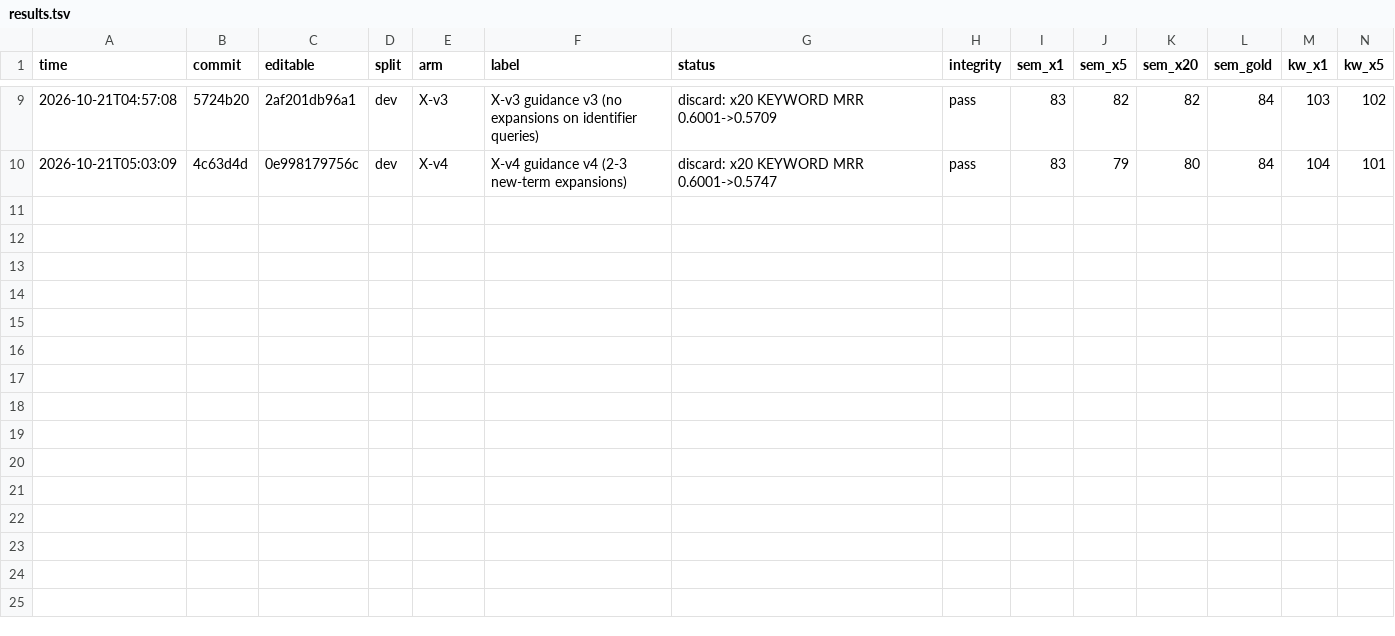
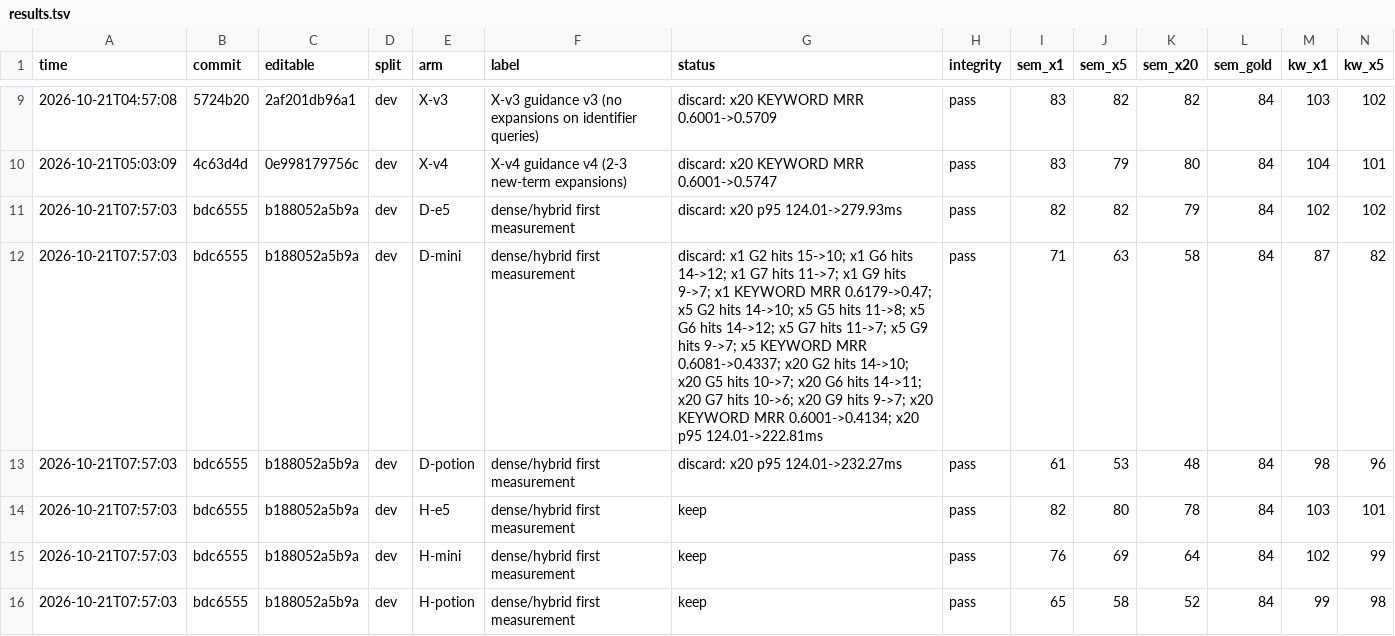
Before and after one commit to chonamdoo/agents-memory, a TSV file: evaluation/semantic_loop/results.tsv, drawn as a sheet; only a part is shown, gaps mark what is left out; rows hold the shown columns only; the diff names each change by its address in the sheet, - before the commit and + after, or states it on an @@ line.

```diff
--- a/evaluation/semantic_loop/results.tsv
+++ b/evaluation/semantic_loop/results.tsv
+row 11: 2026-10-21T07:57:03 | bdc6555 | b188052a5b9a | dev | D-e5 | dense/hybrid first measurement | discard: x20 p95 124.01->279.93ms | pass | 82 | 82 | 79 | 84 | 102 | 102
+row 12: 2026-10-21T07:57:03 | bdc6555 | b188052a5b9a | dev | D-mini | dense/hybrid first measurement | discard: x1 G2 hits 15->10; x1 G6 hits 14->12; x1 G7 hits 11->7; x1 G9 hits 9->7; x1 KEYWORD MRR 0.6179->0.47; x5 G2 hits 14->10; x5 G5 hits 11->8; x5 G6 hits 14->12; x5 G7 hits 11->7; x5 G9 hits 9->7; x5 KEYWORD MRR 0.6081->0.4337; x20 G2 hits 14->10; x20 G5 hits 10->7; x20 G6 hits 14->11; x20 G7 hits 10->6; x20 G9 hits 9->7; x20 KEYWORD MRR 0.6001->0.4134; x20 p95 124.01->222.81ms | pass | 71 | 63 | 58 | 84 | 87 | 82
+row 13: 2026-10-21T07:57:03 | bdc6555 | b188052a5b9a | dev | D-potion | dense/hybrid first measurement | discard: x20 p95 124.01->232.27ms | pass | 61 | 53 | 48 | 84 | 98 | 96
+row 14: 2026-10-21T07:57:03 | bdc6555 | b188052a5b9a | dev | H-e5 | dense/hybrid first measurement | keep | pass | 82 | 80 | 78 | 84 | 103 | 101
+row 15: 2026-10-21T07:57:03 | bdc6555 | b188052a5b9a | dev | H-mini | dense/hybrid first measurement | keep | pass | 76 | 69 | 64 | 84 | 102 | 99
+row 16: 2026-10-21T07:57:03 | bdc6555 | b188052a5b9a | dev | H-potion | dense/hybrid first measurement | keep | pass | 65 | 58 | 52 | 84 | 99 | 98
```
Also changed, not shown: 1 other file.
